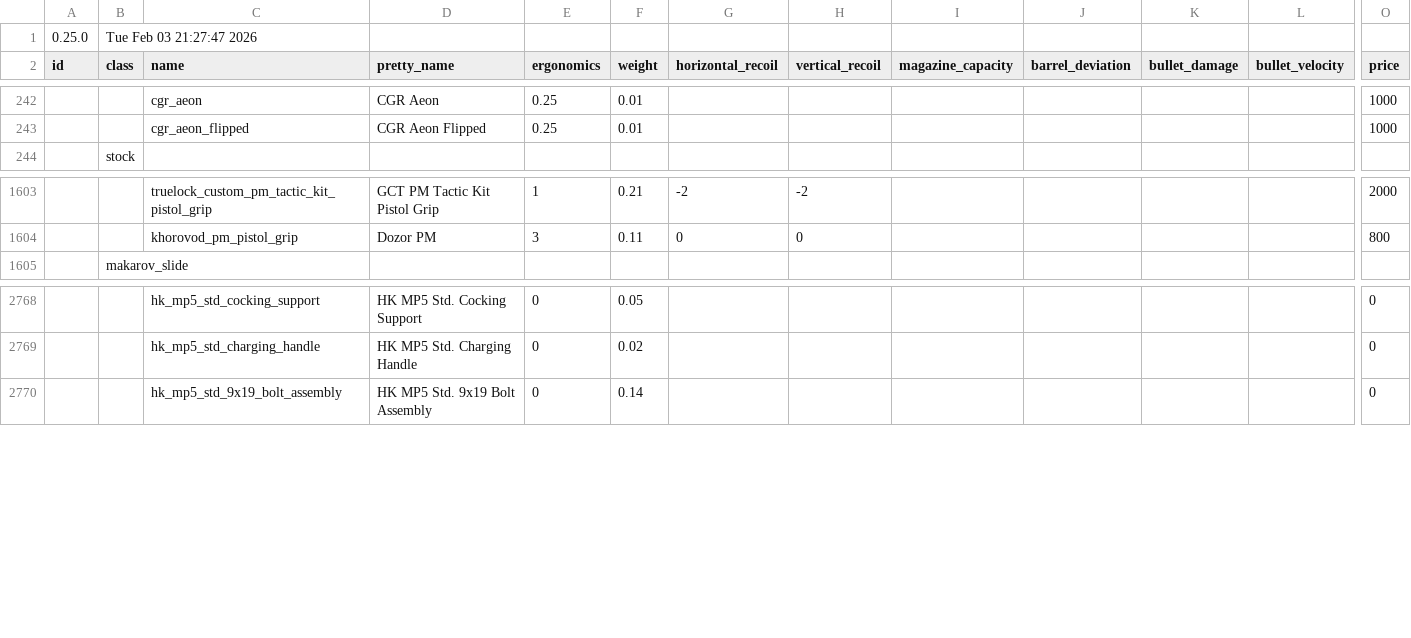
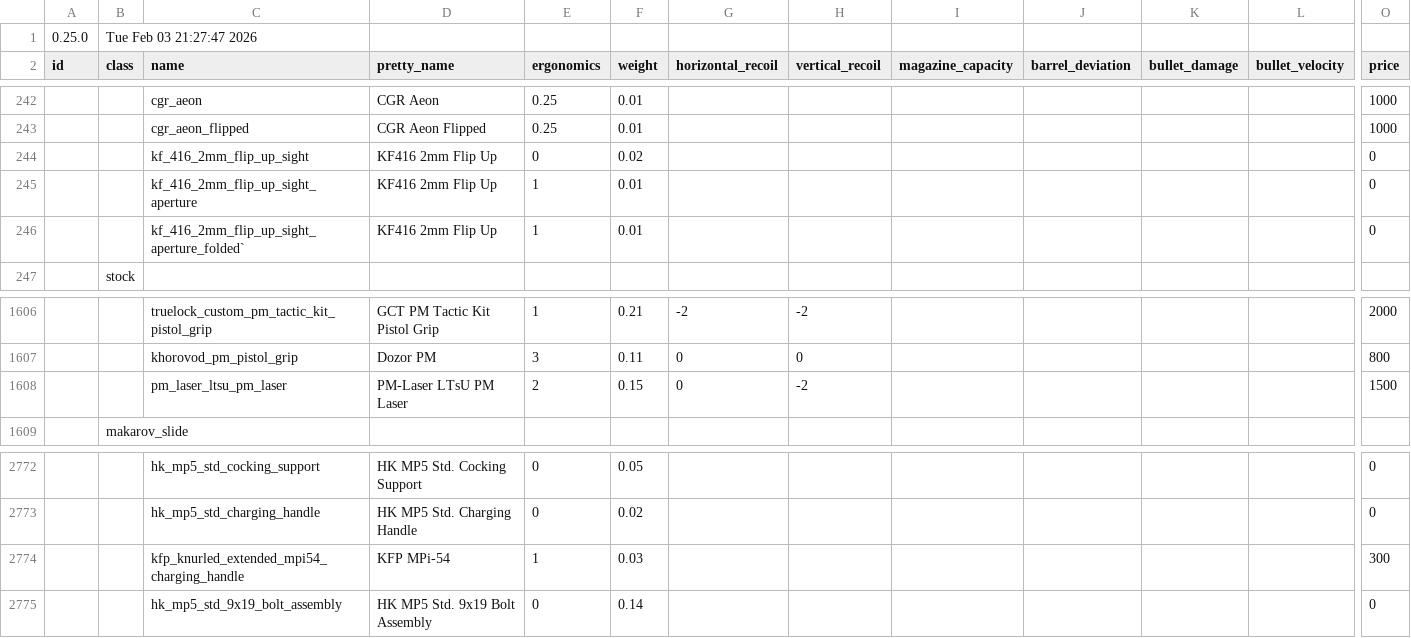
Before and after one commit to recoil-group/deadline-balancing, a CSV file: balancing.csv, drawn as a sheet; only a part is shown, gaps mark what is left out; rows hold the shown columns only; the diff names each change by its address in the sheet, - before the commit and + after, or states it on an @@ line.

```diff
--- a/balancing.csv
+++ b/balancing.csv
+row 244:  |  | kf_416_2mm_flip_up_sight | KF416 2mm Flip Up | 0 | 0.02 |  |  |  |  |  |  | 0
+row 245:  |  | kf_416_2mm_flip_up_sight_aperture | KF416 2mm Flip Up | 1 | 0.01 |  |  |  |  |  |  | 0
+row 246:  |  | kf_416_2mm_flip_up_sight_aperture_folded` | KF416 2mm Flip Up | 1 | 0.01 |  |  |  |  |  |  | 0
+row 1608:  |  | pm_laser_ltsu_pm_laser | PM-Laser LTsU PM Laser | 2 | 0.15 | 0 | -2 |  |  |  |  | 1500
+row 2774:  |  | kfp_knurled_extended_mpi54_charging_handle | KFP MPi-54 | 1 | 0.03 |  |  |  |  |  |  | 300
```
Also changed, not shown: testing.csv.
